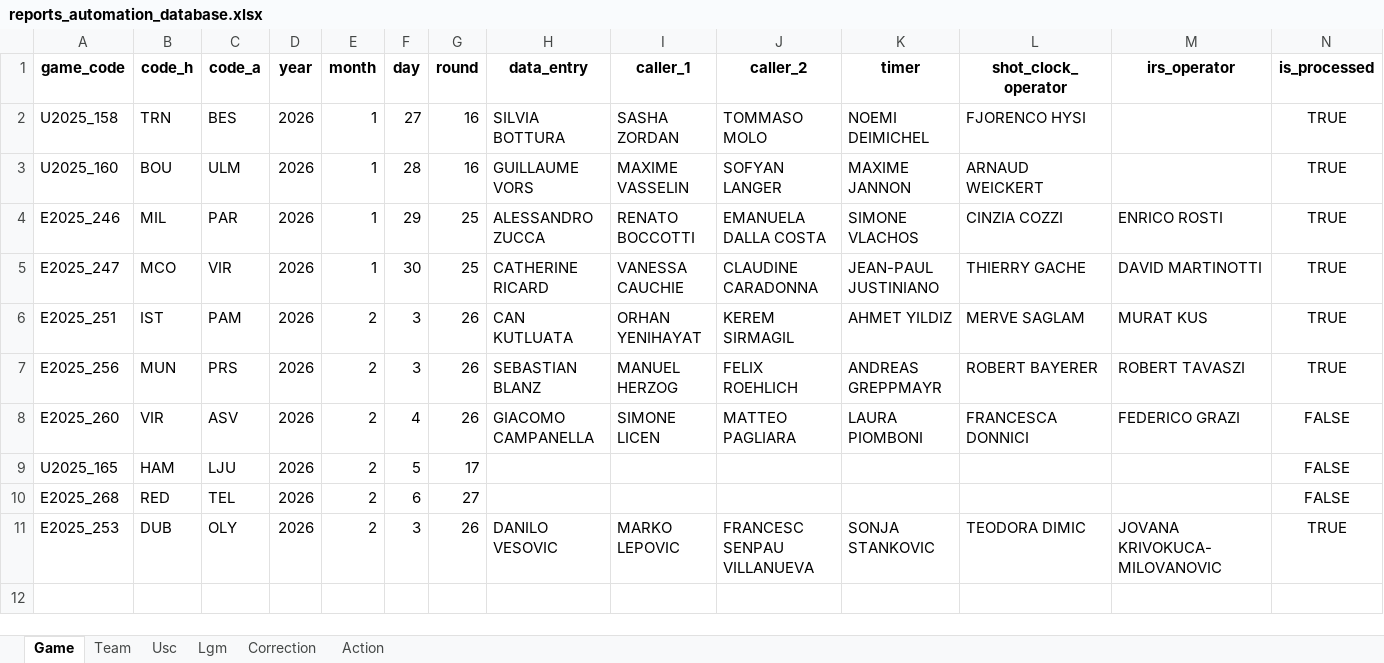
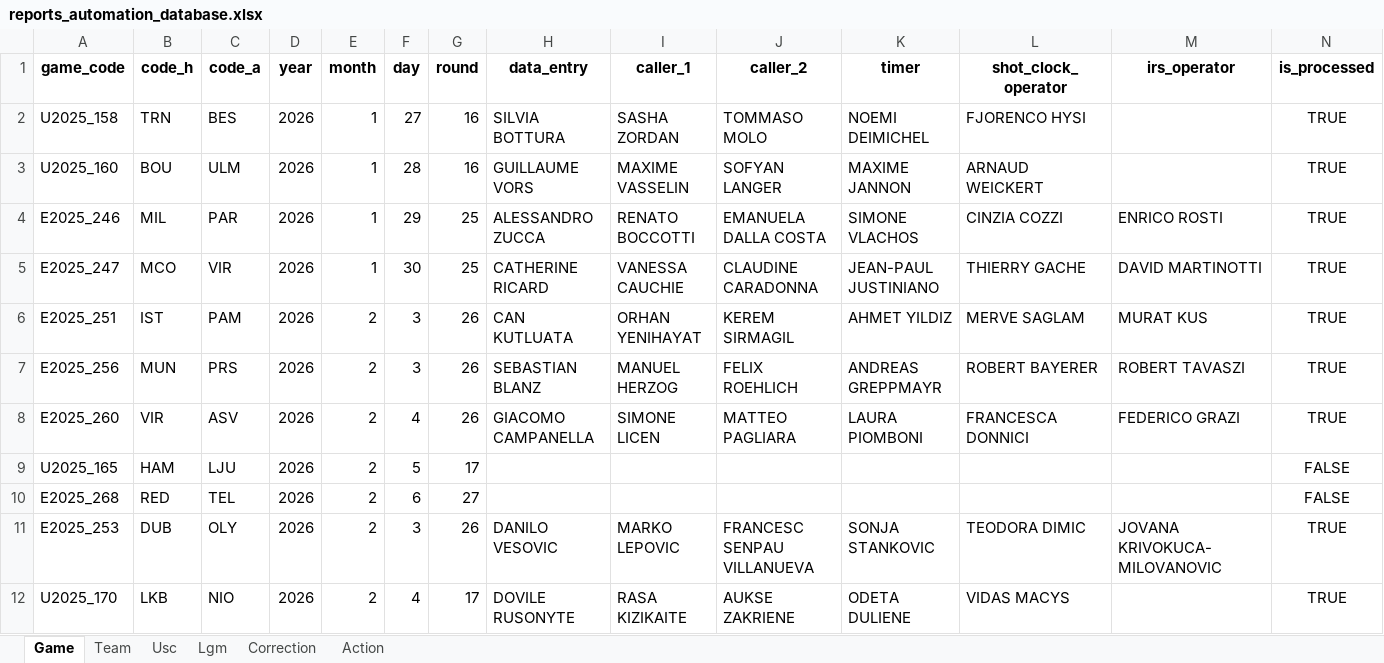
Before and after one commit to elvepo029/reports-automation, an Excel workbook: reports_automation_database.xlsx, sheet Game, drawn as a sheet; values as stored, in another font and other column widths than the file's, no borders; the diff names each change by its address in the sheet, - before the commit and + after, or states it on an @@ line.

```diff
--- a/reports_automation_database.xlsx (sheet Game)
+++ b/reports_automation_database.xlsx (sheet Game)
-N8 (is_processed): FALSE
+N8 (is_processed): TRUE
+row 12: U2025_170 | LKB | NIO | 2026 | 2 | 4 | 17 | DOVILE RUSONYTE | RASA KIZIKAITE | AUKSE ZAKRIENE | ODETA DULIENE | VIDAS MACYS |  | TRUE
```
Also changed, not shown: 4 other files.
